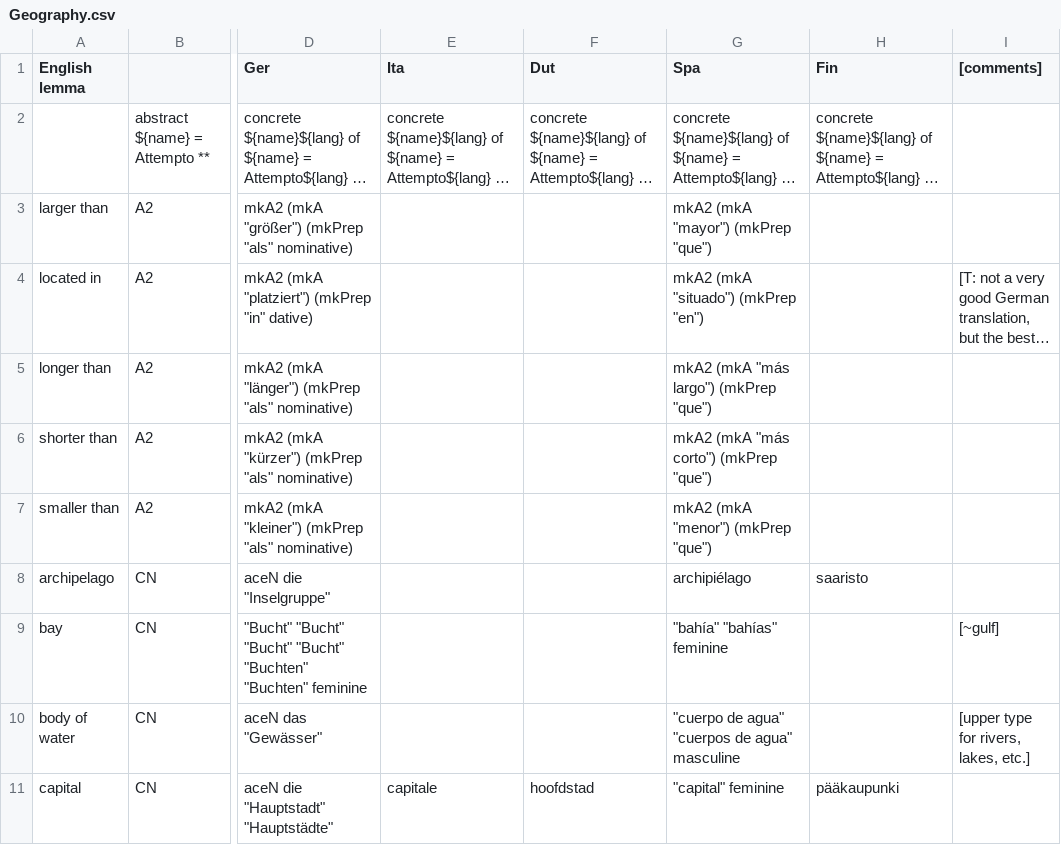
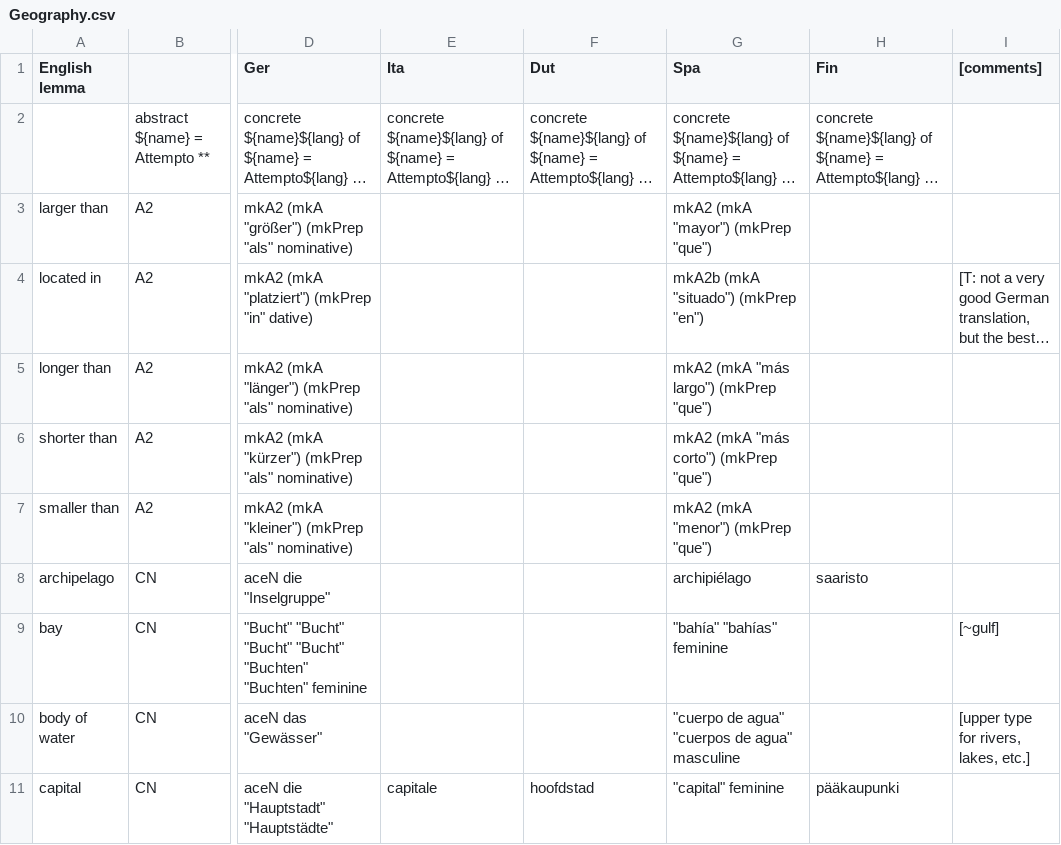
Before and after one commit to Attempto/ACE-in-GF, a CSV file: words/Geography/Geography.csv, drawn as a sheet; only a part is shown, gaps mark what is left out; long unchanged cells end in …; the diff names each change by its address in the sheet, - before the commit and + after, or states it on an @@ line.

```diff
--- a/words/Geography/Geography.csv
+++ b/words/Geography/Geography.csv
-G4 (Spa): mkA2 (mkA "situado") (mkPrep "en")
+G4 (Spa): mkA2b (mkA "situado") (mkPrep "en")
```
Also changed, not shown: 5 other files.
